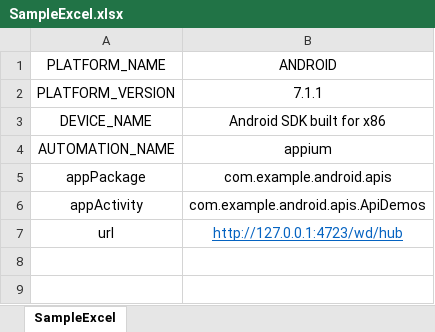
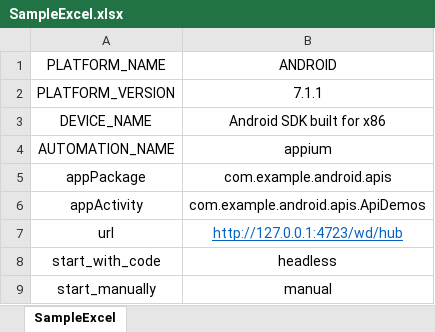
Before and after one commit to ArijitDas0987/Mobile_Automation_Project, an Excel workbook: src/main/java/com/excel/lib/util/SampleExcel.xlsx, sheet SampleExcel, drawn as a sheet; values as stored, in another font and other column widths than the file's, no borders; the diff names each change by its address in the sheet, - before the commit and + after, or states it on an @@ line.

Commit message:
Updated excel file and Base file with ome up headless feature

```diff
--- a/src/main/java/com/excel/lib/util/SampleExcel.xlsx (sheet SampleExcel)
+++ b/src/main/java/com/excel/lib/util/SampleExcel.xlsx (sheet SampleExcel)
+row 8: start_with_code | headless
+row 9: start_manually | manual
```
Also changed, not shown: 1 other file.
